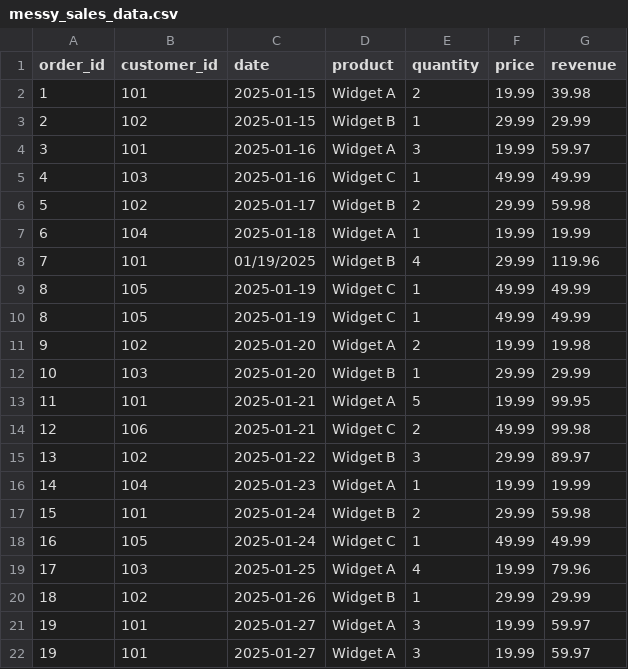
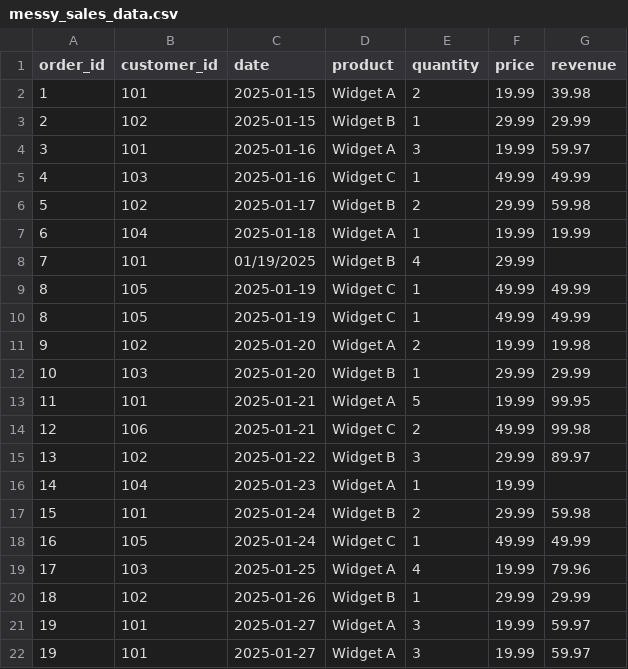
Before and after one commit to willjhenry/tdwi-agentic-sales-pipeline-starter, a CSV file: data/messy_sales_data.csv, drawn as a sheet; only a part is shown.

Commit message:
add missing revenue values in messy_sales_data.csv by removing entries for order IDs 7 and 14

```diff
--- a/data/messy_sales_data.csv
+++ b/data/messy_sales_data.csv
@@ -7,3 +7,3 @@ order_id,customer_id,date,product,quantity,price,revenue
 6,104,2025-01-18,Widget A,1,19.99,19.99
-7,101,01/19/2025,Widget B,4,29.99,119.96
+7,101,01/19/2025,Widget B,4,29.99,
 8,105,2025-01-19,Widget C,1,49.99,49.99
@@ -15,3 +15,3 @@ order_id,customer_id,date,product,quantity,price,revenue
 13,102,2025-01-22,Widget B,3,29.99,89.97
-14,104,2025-01-23,Widget A,1,19.99,19.99
+14,104,2025-01-23,Widget A,1,19.99,
 15,101,2025-01-24,Widget B,2,29.99,59.98
```
